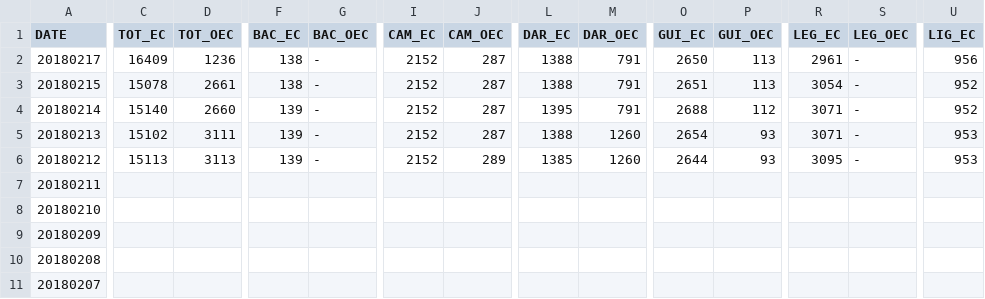
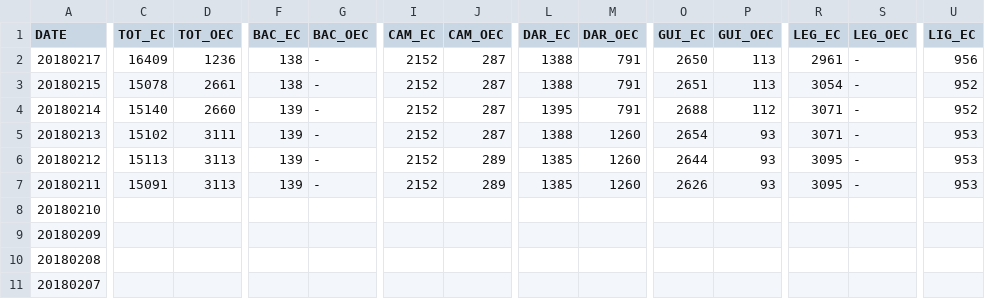
Before and after one commit to jmbangate/code4d, a CSV file: data/mayon/mayonevacaffectedfamperiod.csv, drawn as a sheet; only a part is shown, gaps mark what is left out; the diff covers the shown part only; the diff names each change by its address in the sheet, - before the commit and + after, or states it on an @@ line.

Commit message:
Update mayonevacaffectedfamperiod.csv

```diff
--- a/data/mayon/mayonevacaffectedfamperiod.csv
+++ b/data/mayon/mayonevacaffectedfamperiod.csv
-C7 (TOT_EC): (empty)
+C7 (TOT_EC): 15091
-D7 (TOT_OEC): (empty)
+D7 (TOT_OEC): 3113
-F7 (BAC_EC): (empty)
+F7 (BAC_EC): 139
-G7 (BAC_OEC): (empty)
+G7 (BAC_OEC): -
-I7 (CAM_EC): (empty)
+I7 (CAM_EC): 2152
-J7 (CAM_OEC): (empty)
+J7 (CAM_OEC): 289
-L7 (DAR_EC): (empty)
+L7 (DAR_EC): 1385
-M7 (DAR_OEC): (empty)
+M7 (DAR_OEC): 1260
-O7 (GUI_EC): (empty)
+O7 (GUI_EC): 2626
-P7 (GUI_OEC): (empty)
+P7 (GUI_OEC): 93
-R7 (LEG_EC): (empty)
+R7 (LEG_EC): 3095
-S7 (LEG_OEC): (empty)
+S7 (LEG_OEC): -
-U7 (LIG_EC): (empty)
+U7 (LIG_EC): 953
```
Also changed, not shown: 6 edited cells elsewhere in this file.
